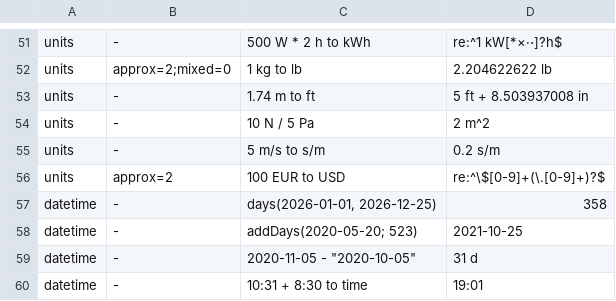
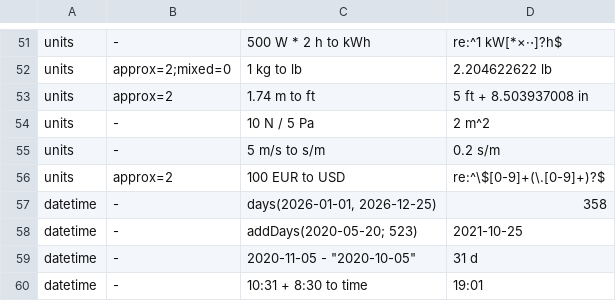
Before and after one commit to diegonmarcos/cloud-u-android, a TSV file: ab_cloud-libs-shared/libs/calc/native/golden.tsv, drawn as a sheet; only a part is shown, gaps mark what is left out.

```diff
--- a/ab_cloud-libs-shared/libs/calc/native/golden.tsv
+++ b/ab_cloud-libs-shared/libs/calc/native/golden.tsv
@@ -52,3 +52,3 @@ units	-	500 W * 2 h to kWh	re:^1 kW[*×·⋅]?h$
 units	approx=2;mixed=0	1 kg to lb	2.204622622 lb
-units	-	1.74 m to ft	5 ft + 8.503937008 in
+units	approx=2	1.74 m to ft	5 ft + 8.503937008 in
 units	-	10 N / 5 Pa	2 m^2
```
Also changed, not shown: 3 other files.
